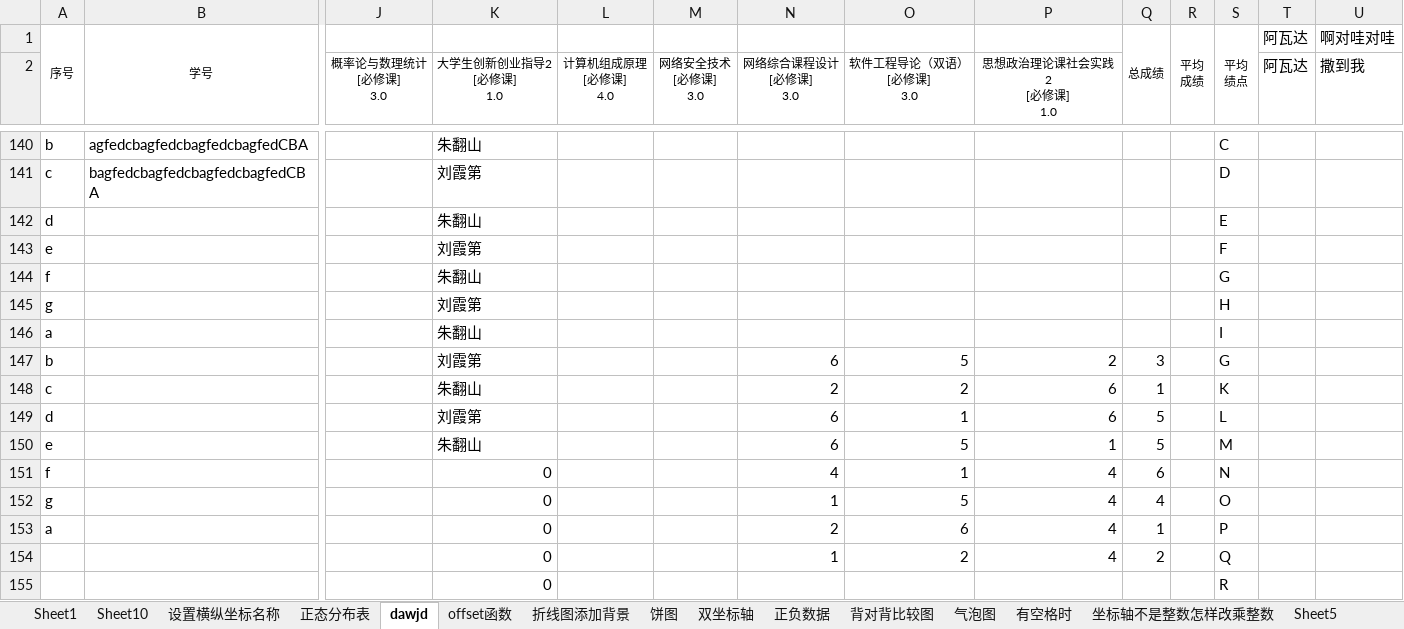
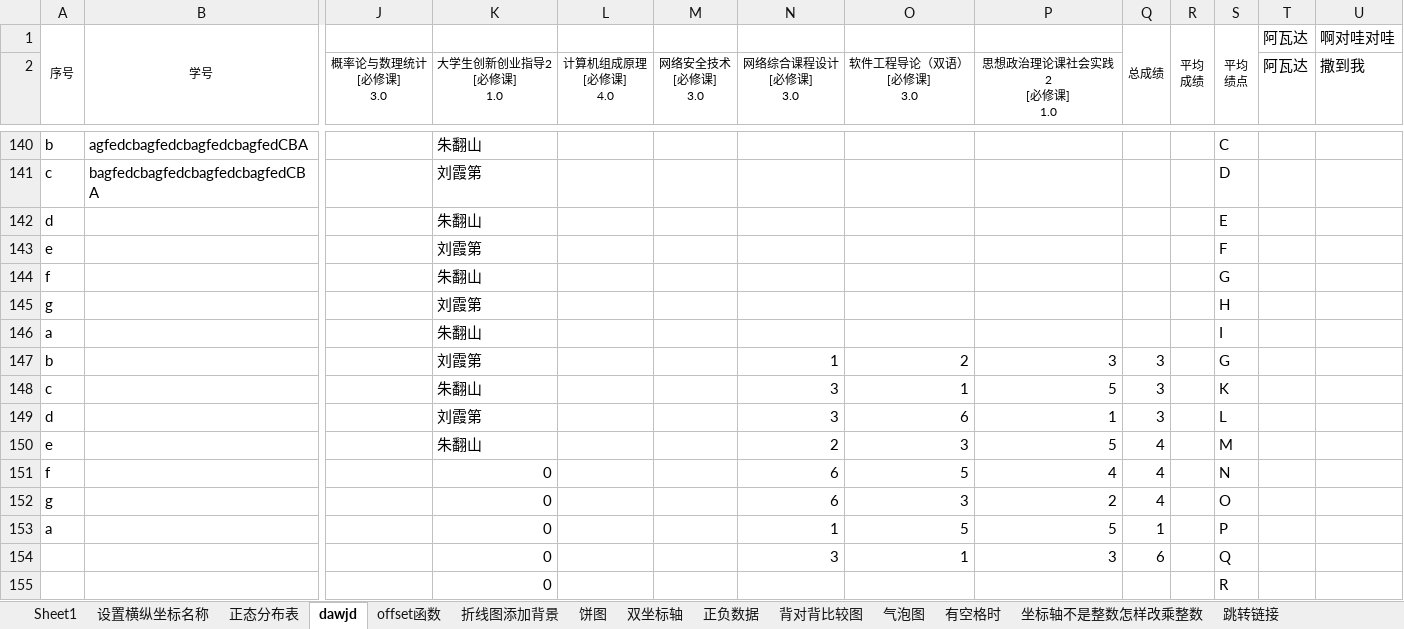
Before and after one commit to JeasonP/Rmath, an Excel workbook: excel练习.xlsx, sheet dawjd, drawn as a sheet; only a part is shown, gaps mark what is left out; values as stored, in another font and other column widths than the file's, no borders; charts and pictures not drawn; removed rows and columns are numbered as before the commit, all else as after; rows hold the shown columns only; the diff names each change by its address in the sheet, - before the commit and + after, or states it on an @@ line.

```diff
--- a/excel练习.xlsx (sheet dawjd)
+++ b/excel练习.xlsx (sheet dawjd)
-sheet tab: Sheet10
-sheet tab: Sheet5
-N147 (网络综合课程设计 [必修课] 3.0): 6
+N147 (网络综合课程设计 [必修课] 3.0): 1
-O147 (软件工程导论（双语） [必修课] 3.0): 5
+O147 (软件工程导论（双语） [必修课] 3.0): 2
-P147 (思想政治理论课社会实践2 [必修课] 1.0): 2
+P147 (思想政治理论课社会实践2 [必修课] 1.0): 3
-N148 (网络综合课程设计 [必修课] 3.0): 2
+N148 (网络综合课程设计 [必修课] 3.0): 3
-O148 (软件工程导论（双语） [必修课] 3.0): 2
+O148 (软件工程导论（双语） [必修课] 3.0): 1
-P148 (思想政治理论课社会实践2 [必修课] 1.0): 6
+P148 (思想政治理论课社会实践2 [必修课] 1.0): 5
-Q148: 1
+Q148: 3
-N149 (网络综合课程设计 [必修课] 3.0): 6
+N149 (网络综合课程设计 [必修课] 3.0): 3
-O149 (软件工程导论（双语） [必修课] 3.0): 1
+O149 (软件工程导论（双语） [必修课] 3.0): 6
-P149 (思想政治理论课社会实践2 [必修课] 1.0): 6
+P149 (思想政治理论课社会实践2 [必修课] 1.0): 1
-Q149: 5
+Q149: 3
-N150 (网络综合课程设计 [必修课] 3.0): 6
+N150 (网络综合课程设计 [必修课] 3.0): 2
-O150 (软件工程导论（双语） [必修课] 3.0): 5
+O150 (软件工程导论（双语） [必修课] 3.0): 3
-P150 (思想政治理论课社会实践2 [必修课] 1.0): 1
+P150 (思想政治理论课社会实践2 [必修课] 1.0): 5
-Q150: 5
+Q150: 4
-N151 (网络综合课程设计 [必修课] 3.0): 4
+N151 (网络综合课程设计 [必修课] 3.0): 6
-O151 (软件工程导论（双语） [必修课] 3.0): 1
+O151 (软件工程导论（双语） [必修课] 3.0): 5
-Q151: 6
+Q151: 4
-N152 (网络综合课程设计 [必修课] 3.0): 1
+N152 (网络综合课程设计 [必修课] 3.0): 6
-O152 (软件工程导论（双语） [必修课] 3.0): 5
+O152 (软件工程导论（双语） [必修课] 3.0): 3
-P152 (思想政治理论课社会实践2 [必修课] 1.0): 4
+P152 (思想政治理论课社会实践2 [必修课] 1.0): 2
-N153 (网络综合课程设计 [必修课] 3.0): 2
+N153 (网络综合课程设计 [必修课] 3.0): 1
-O153 (软件工程导论（双语） [必修课] 3.0): 6
+O153 (软件工程导论（双语） [必修课] 3.0): 5
-P153 (思想政治理论课社会实践2 [必修课] 1.0): 4
+P153 (思想政治理论课社会实践2 [必修课] 1.0): 5
-row 154:  |  |  | 0 |  |  | 1 | 2 | 4 | 2 |  | Q
+row 154:  |  |  | 0 |  |  | 3 | 1 | 3 | 6 |  | Q
```
Also changed, not shown: sheet Sheet1, sheet 利用滑块来制作动态图, other sheet tabs, charts or pictures, 1 other file.
